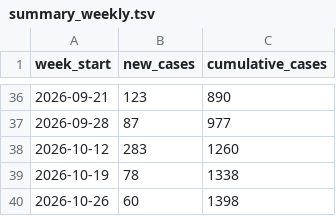
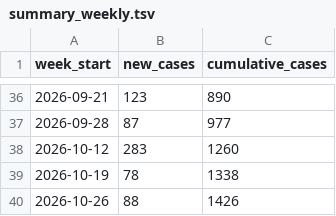
Before and after one commit to PittsburghPG/measles-tracker, a TSV file: data/summary_weekly.tsv, drawn as a sheet; only a part is shown, gaps mark what is left out.

```diff
--- a/data/summary_weekly.tsv
+++ b/data/summary_weekly.tsv
@@ -39,2 +39,2 @@ week_start	new_cases	cumulative_cases
 2026-10-19	78	1338
-2026-10-26	60	1398
+2026-10-26	88	1426
```
Also changed, not shown: data/daily_cases_by_age_group.tsv, data/daily_cases_by_county.tsv, 6 other files.
